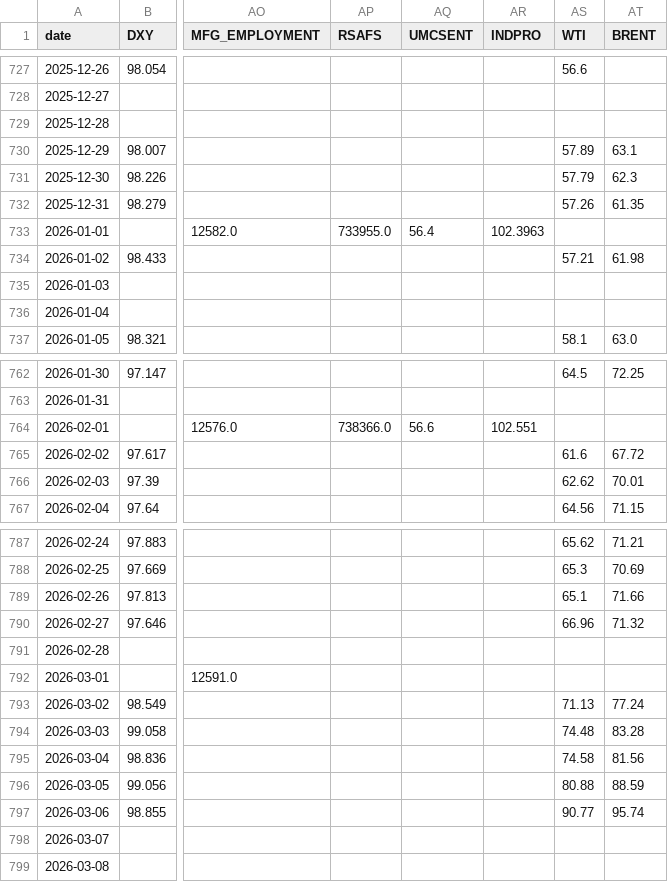
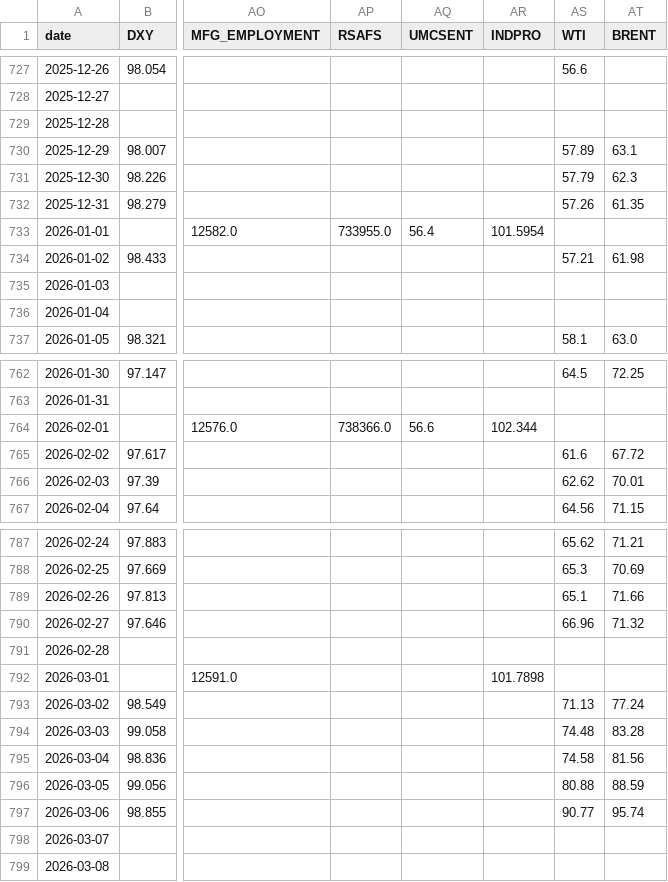
Before and after one commit to bobkim67/DB_OCIO, a CSV file: market_research/data/macro/indicators.csv, drawn as a sheet; only a part is shown, gaps mark what is left out; the diff covers the shown part only; the diff names each change by its address in the sheet, - before the commit and + after, or states it on an @@ line.

```diff
--- a/market_research/data/macro/indicators.csv
+++ b/market_research/data/macro/indicators.csv
-AR733 (INDPRO): 102.3963
+AR733 (INDPRO): 101.5954
-AR764 (INDPRO): 102.551
+AR764 (INDPRO): 102.344
-AR792 (INDPRO): (empty)
+AR792 (INDPRO): 101.7898
```
Also changed, not shown: 1 added row and 17 edited cells elsewhere in this file, 14 other files.
